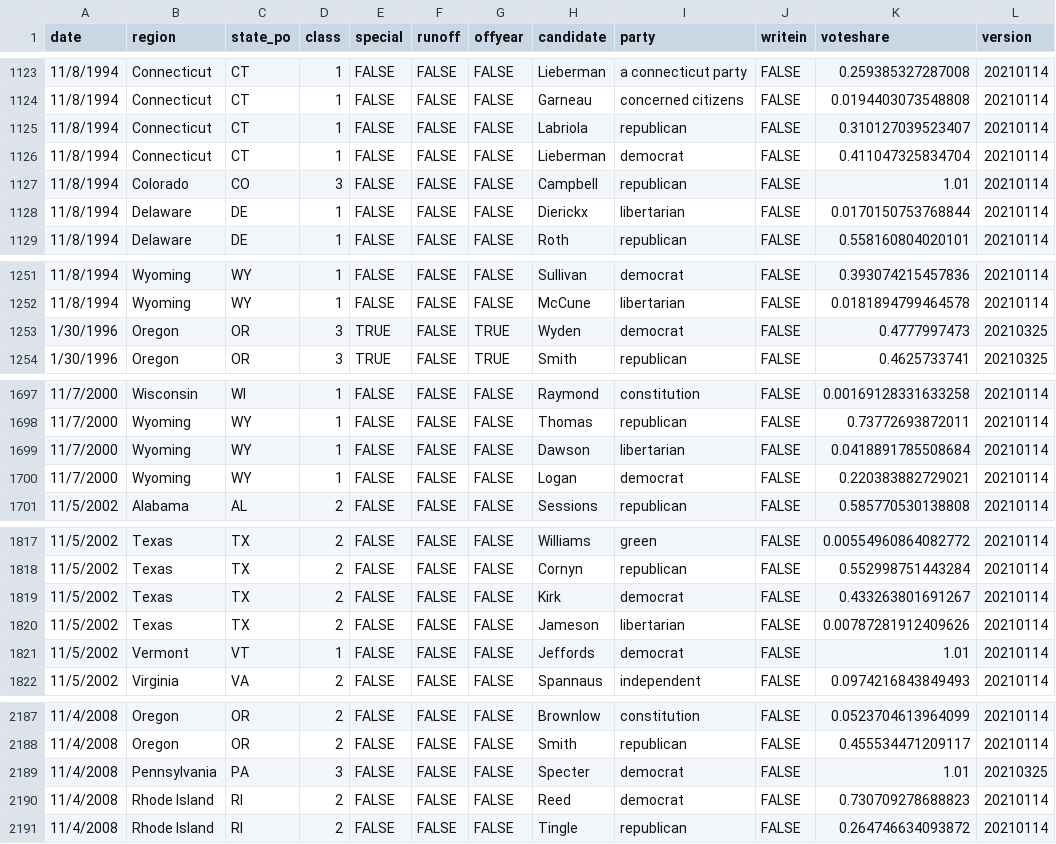
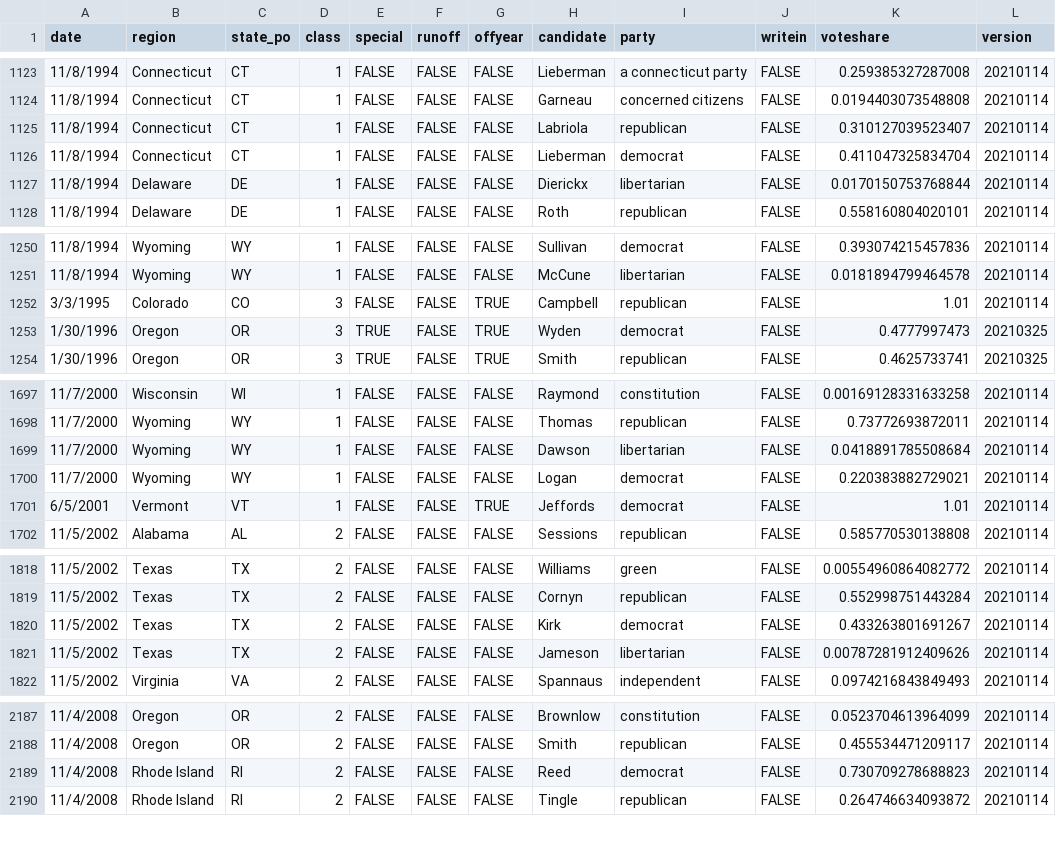
Before and after one commit to jacksonjude/USA-Election-Map, a CSV file: csv-sources/historical-senate.csv, drawn as a sheet; only a part is shown, gaps mark what is left out; the diff covers the shown part only.

Commit message:
Moved party switches to separate dates (sans Shelby)

```diff
--- a/csv-sources/historical-senate.csv
+++ b/csv-sources/historical-senate.csv
@@ -1126,3 +1126,2 @@ date,region,state_po,class,special,runoff,offyear,candidate,party,writein,votesh
 11/8/1994,Connecticut,CT,1,FALSE,FALSE,FALSE,Lieberman,democrat,FALSE,0.411047325834704,20210114
-11/8/1994,Colorado,CO,3,FALSE,FALSE,FALSE,Campbell,republican,FALSE,1.01,20210114
 11/8/1994,Delaware,DE,1,FALSE,FALSE,FALSE,Dierickx,libertarian,FALSE,0.0170150753768844,20210114
@@ -1252,2 +1251,3 @@ date,region,state_po,class,special,runoff,offyear,candidate,party,writein,votesh
 11/8/1994,Wyoming,WY,1,FALSE,FALSE,FALSE,McCune,libertarian,FALSE,0.0181894799464578,20210114
+3/3/1995,Colorado,CO,3,FALSE,FALSE,TRUE,Campbell,republican,FALSE,1.01,20210114
 1/30/1996,Oregon,OR,3,TRUE,FALSE,TRUE,Wyden,democrat,FALSE,0.4777997473,20210325
@@ -1700,2 +1700,3 @@ date,region,state_po,class,special,runoff,offyear,candidate,party,writein,votesh
 11/7/2000,Wyoming,WY,1,FALSE,FALSE,FALSE,Logan,democrat,FALSE,0.220383882729021,20210114
+6/5/2001,Vermont,VT,1,FALSE,FALSE,TRUE,Jeffords,democrat,FALSE,1.01,20210114
 11/5/2002,Alabama,AL,2,FALSE,FALSE,FALSE,Sessions,republican,FALSE,0.585770530138808,20210114
@@ -1820,3 +1821,2 @@ date,region,state_po,class,special,runoff,offyear,candidate,party,writein,votesh
 11/5/2002,Texas,TX,2,FALSE,FALSE,FALSE,Jameson,libertarian,FALSE,0.00787281912409626,20210114
-11/5/2002,Vermont,VT,1,FALSE,FALSE,FALSE,Jeffords,democrat,FALSE,1.01,20210114
 11/5/2002,Virginia,VA,2,FALSE,FALSE,FALSE,Spannaus,independent,FALSE,0.0974216843849493,20210114
@@ -2188,3 +2188,2 @@ date,region,state_po,class,special,runoff,offyear,candidate,party,writein,votesh
 11/4/2008,Oregon,OR,2,FALSE,FALSE,FALSE,Smith,republican,FALSE,0.455534471209117,20210114
-11/4/2008,Pennsylvania,PA,3,FALSE,FALSE,FALSE,Specter,democrat,FALSE,1.01,20210325
 11/4/2008,Rhode Island,RI,2,FALSE,FALSE,FALSE,Reed,democrat,FALSE,0.730709278688823,20210114
```
Also changed, not shown: 1 added row elsewhere in this file, 1 other file.
